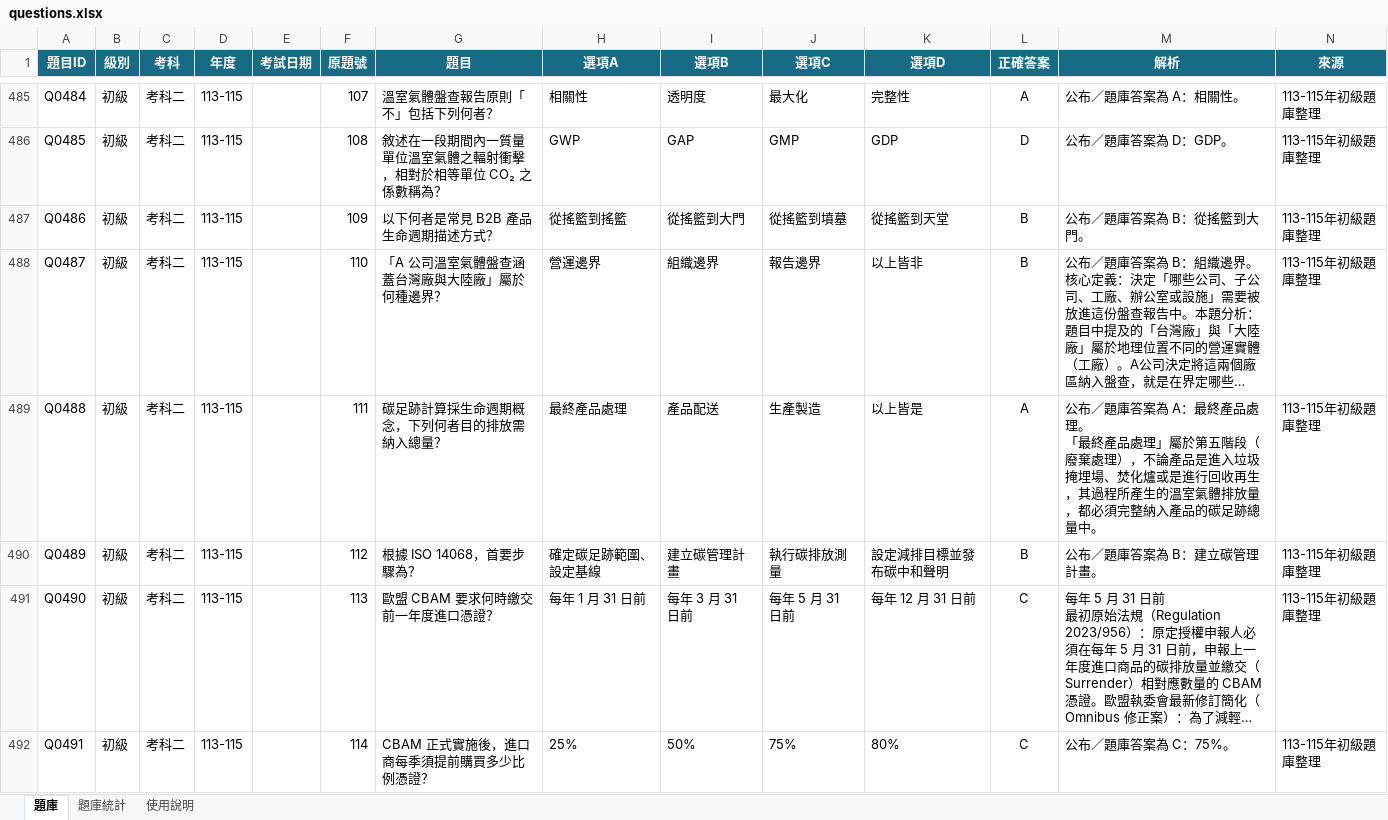
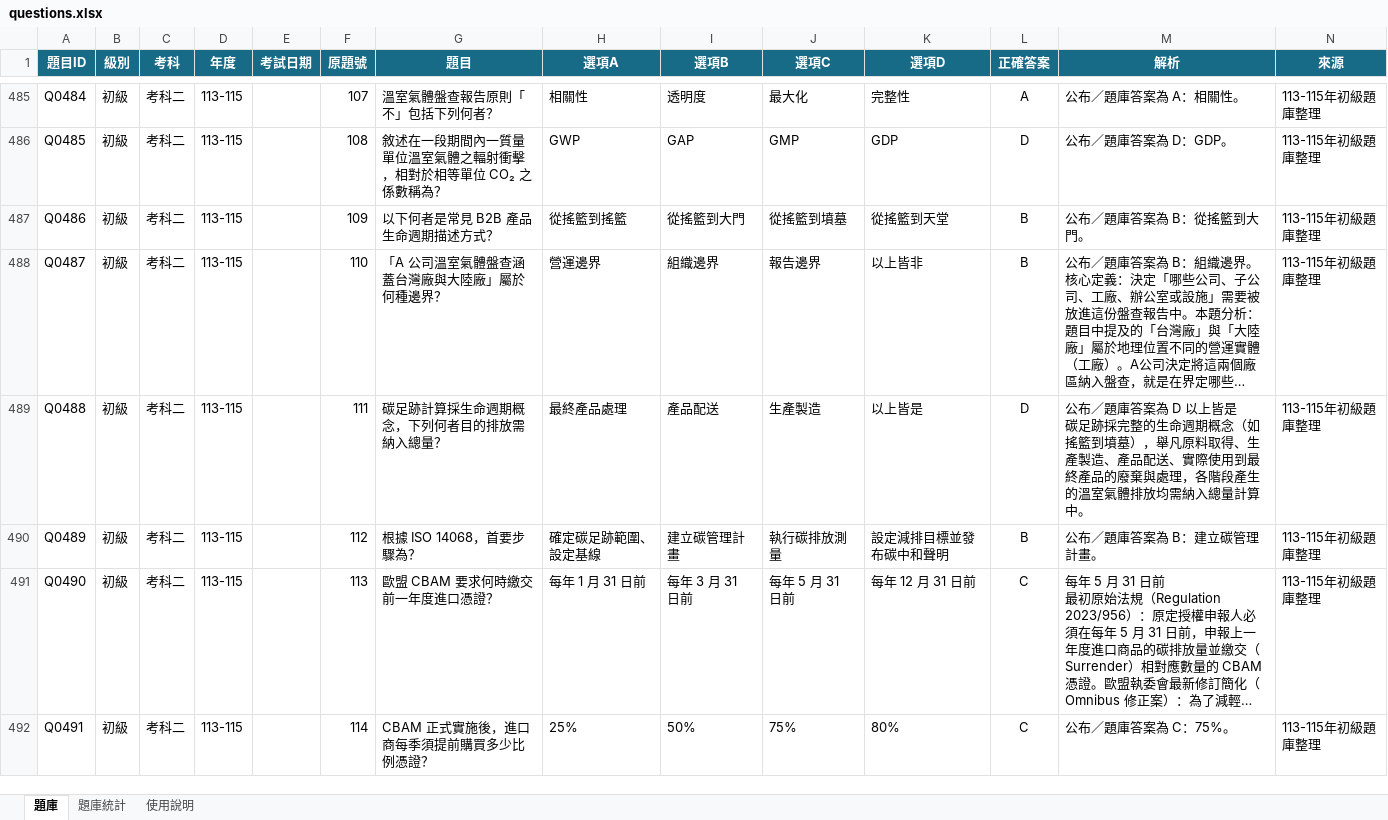
Before and after one commit to 3311231021/practice, an Excel workbook: questions.xlsx, sheet 題庫, drawn as a sheet; only a part is shown, gaps mark what is left out; long unchanged cells end in …; values as stored, in another font and other column widths than the file's, no borders; table styles not drawn; ↵ is a line break in a cell; the diff names each change by its address in the sheet, - before the commit and + after, or states it on an @@ line.

Commit message:
Add files via upload

```diff
--- a/questions.xlsx (sheet 題庫)
+++ b/questions.xlsx (sheet 題庫)
-L489 (正確答案): A
+L489 (正確答案): D
-M489 (解析): …答案為 A：最終產品處理。 ↵ 「最終產品處理」屬於第五階段（廢棄處理），不論產品是進入垃圾掩埋場、焚化爐或是進行回收再生，其過程所產生的溫室氣體排放量，都必須完整納入產品的碳足跡總量中。
+M489 (解析): …答案為 D 以上皆是 ↵ 碳足跡採完整的生命週期概念（如搖籃到墳墓），舉凡原料取得、生產製造、產品配送、實際使用到最終產品的廢棄與處理，各階段產生的溫室氣體排放均需納入總量計算中。
```
